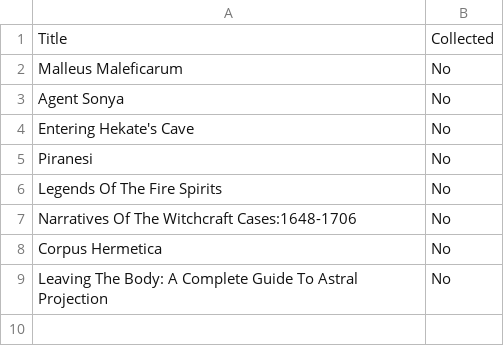
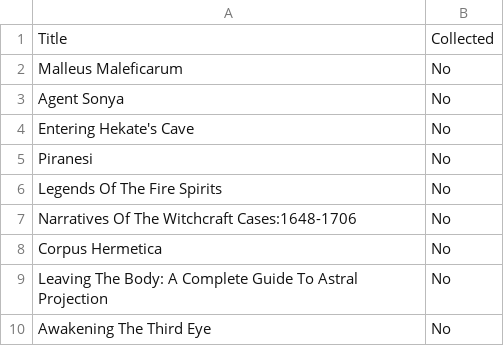
Before and after one commit to Darkstre/books-wishlist, a CSV file: wishlist.csv, drawn as a sheet.

Commit message:
Added to books wishlist: Awakening The Third Eye - 2025-08-25 16:51:49

```diff
--- a/wishlist.csv
+++ b/wishlist.csv
@@ -9 +9,2 @@ Title,Collected
 "Leaving The Body: A Complete Guide To Astral Projection","No"
+"Awakening The Third Eye","No"
```
